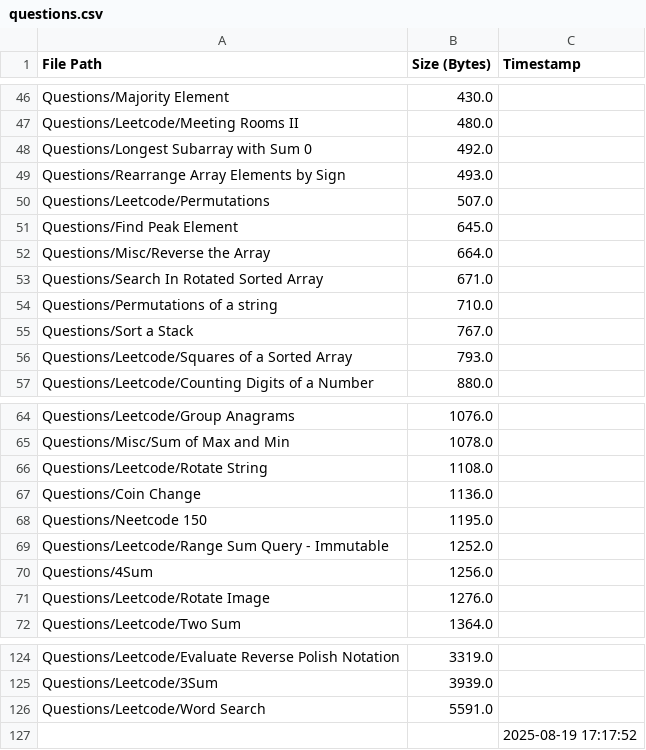
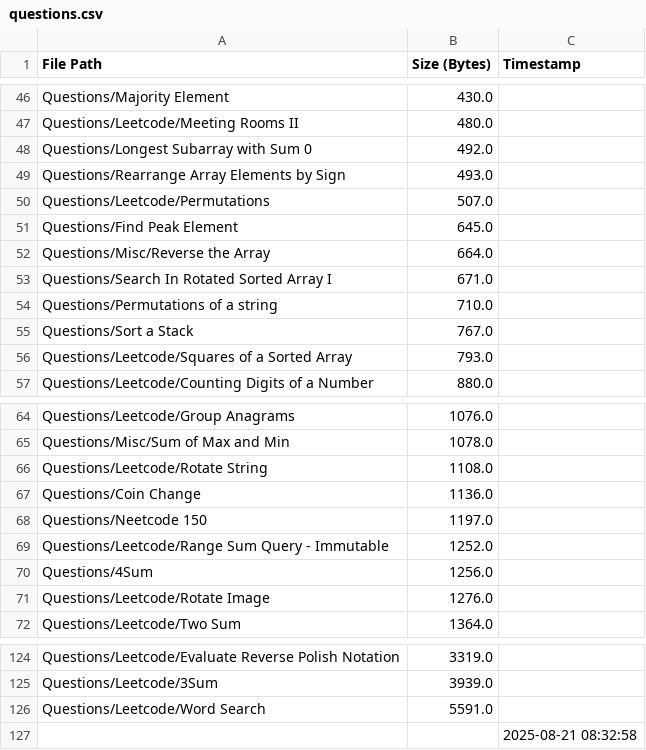
Before and after one commit to AyanRuzdan/cse-material, a CSV file: questions.csv, drawn as a sheet; only a part is shown, gaps mark what is left out.

```diff
--- a/questions.csv
+++ b/questions.csv
@@ -52,3 +52,3 @@ Questions/Find Peak Element,645.0,
 Questions/Misc/Reverse the Array,664.0,
-Questions/Search In Rotated Sorted Array,671.0,
+Questions/Search In Rotated Sorted Array I,671.0,
 Questions/Permutations of a string,710.0,
@@ -67,3 +67,3 @@ Questions/Leetcode/Rotate String,1108.0,
 Questions/Coin Change,1136.0,
-Questions/Neetcode 150,1195.0,
+Questions/Neetcode 150,1197.0,
 Questions/Leetcode/Range Sum Query - Immutable,1252.0,
@@ -126,2 +126,2 @@ Questions/Leetcode/3Sum,3939.0,
 Questions/Leetcode/Word Search,5591.0,
-,,2025-08-19 17:17:52
+,,2025-08-21 08:32:58
```
Also changed, not shown: notes.csv.
